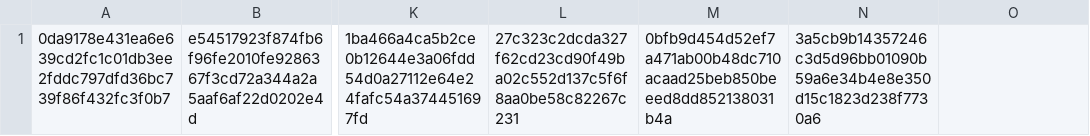
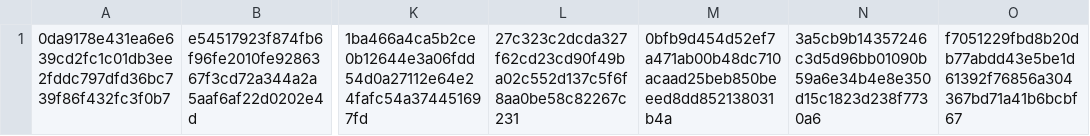
Before and after one commit to CrafterBotOfficial/GorillaTextureLoaderV2, a CSV file: verified.csv, drawn as a sheet; only a part is shown, gaps mark what is left out; the diff names each change by its address in the sheet, - before the commit and + after, or states it on an @@ line.

Commit message:
Update verified.csv

```diff
--- a/verified.csv
+++ b/verified.csv
-O1: (empty)
+O1: f7051229fbd8b20db77abdd43e5be1d61392f76856a304367bd71a41b6bcbf67
```
